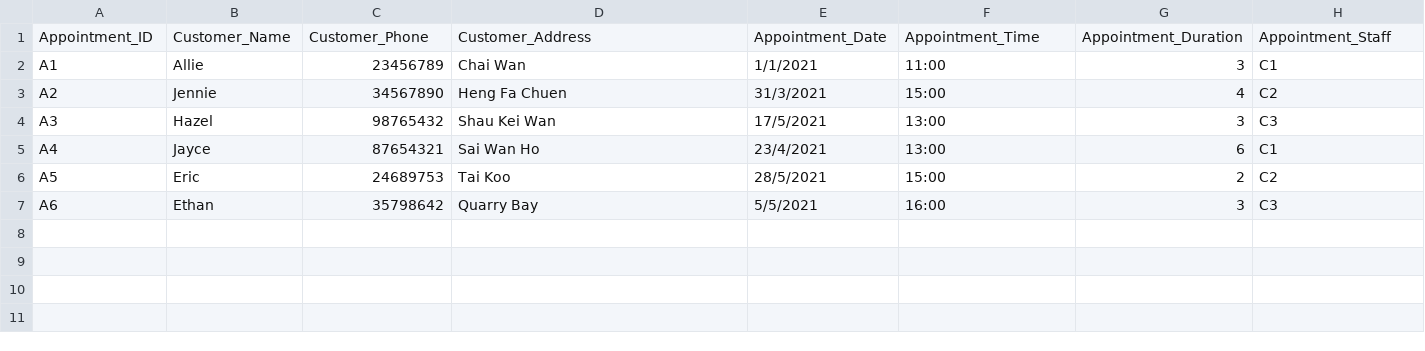
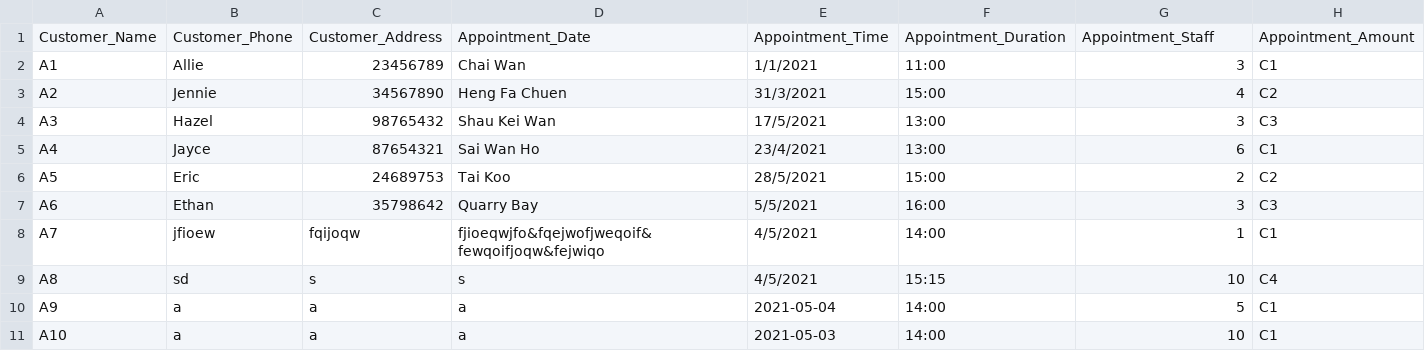
Before and after one commit to jaycechan0609/ISOM3320-Project, a CSV file: Appointment.csv, drawn as a sheet; only a part is shown; removed rows and columns are numbered as before the commit, all else as after; rows hold the shown columns only; the diff names each change by its address in the sheet, - before the commit and + after, or states it on an @@ line.

```diff
--- a/Appointment.csv
+++ b/Appointment.csv
-row 1: Appointment_ID | Customer_Name | Customer_Phone | Customer_Address | Appointment_Date | Appointment_Time | Appointment_Duration | Appointment_Staff
+row 1: Customer_Name | Customer_Phone | Customer_Address | Appointment_Date | Appointment_Time | Appointment_Duration | Appointment_Staff | Appointment_Amount
+row 8: A7 | jfioew | fqijoqw | fjioeqwjfo&fqejwofjweqoif&fewqoifjoqw&fejwiqo | 4/5/2021 | 14:00 | 1 | C1
+row 9: A8 | sd | s | s | 4/5/2021 | 15:15 | 10 | C4
+row 10: A9 | a | a | a | 2021-05-04 | 14:00 | 5 | C1
+row 11: A10 | a | a | a | 2021-05-03 | 14:00 | 10 | C1
```
Also changed, not shown: 9 other files.
